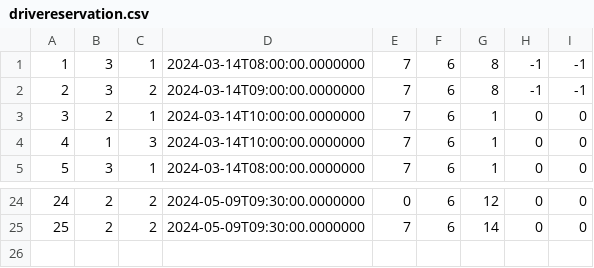
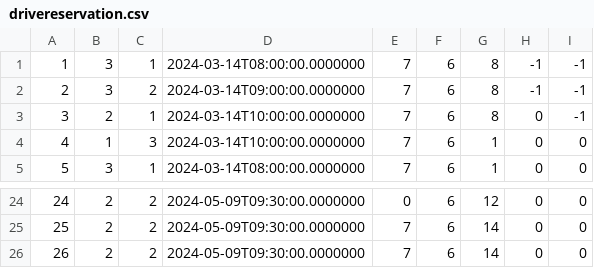
Before and after one commit to matejaaj/Booking, a CSV file: Resources/Data/drivereservation.csv, drawn as a sheet; only a part is shown, gaps mark what is left out.

```diff
--- a/Resources/Data/drivereservation.csv
+++ b/Resources/Data/drivereservation.csv
@@ -2,3 +2,3 @@
 2|3|2|2024-03-14T09:00:00.0000000|7|6|8|-1|-1
-3|2|1|2024-03-14T10:00:00.0000000|7|6|1|0|0
+3|2|1|2024-03-14T10:00:00.0000000|7|6|8|0|-1
 4|1|3|2024-03-14T10:00:00.0000000|7|6|1|0|0
@@ -25 +25,2 @@
 25|2|2|2024-05-09T09:30:00.0000000|7|6|14|0|0
+26|2|2|2024-05-09T09:30:00.0000000|7|6|14|0|0
```
Also changed, not shown: 3 other files.
